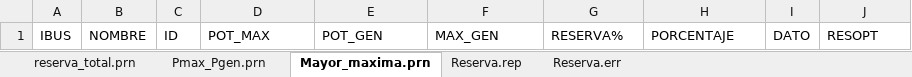
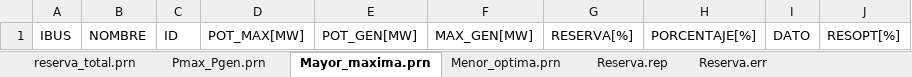
Before and after one commit to Juancito2085/PF-Ingenier-a-El-ctrica, an Excel workbook: Reserva_salida1.xlsx, sheet Mayor_maxima.prn, drawn as a sheet; values as stored, in another font and other column widths than the file's, no borders; the diff names each change by its address in the sheet, - before the commit and + after, or states it on an @@ line.

```diff
--- a/Reserva_salida1.xlsx (sheet Mayor_maxima.prn)
+++ b/Reserva_salida1.xlsx (sheet Mayor_maxima.prn)
+sheet tab: Menor_optima.prn
-D1: POT_MAX
+D1: POT_MAX[MW]
-E1: POT_GEN
+E1: POT_GEN[MW]
-F1: MAX_GEN
+F1: MAX_GEN[MW]
-G1: RESERVA%
+G1: RESERVA[%]
-H1: PORCENTAJE
+H1: PORCENTAJE[%]
-J1: RESOPT
+J1: RESOPT[%]
```
Also changed, not shown: sheet Pmax_Pgen.prn, 8 other files.
